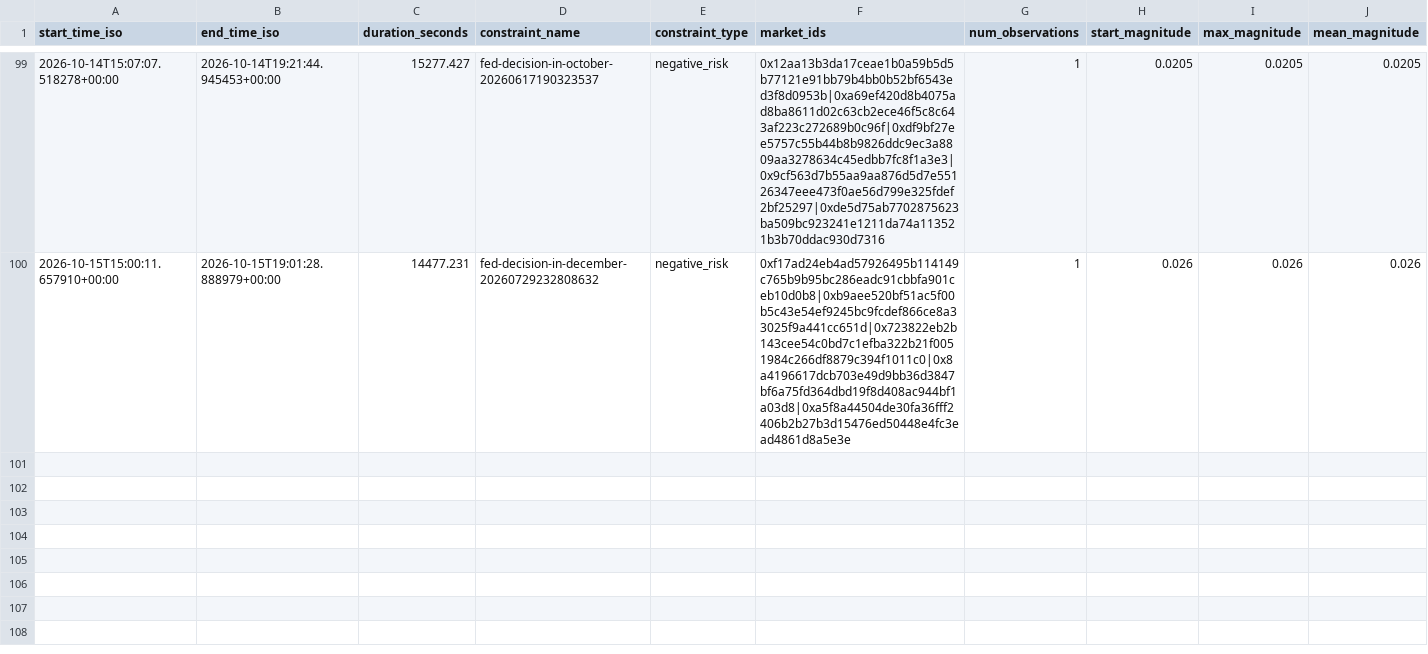
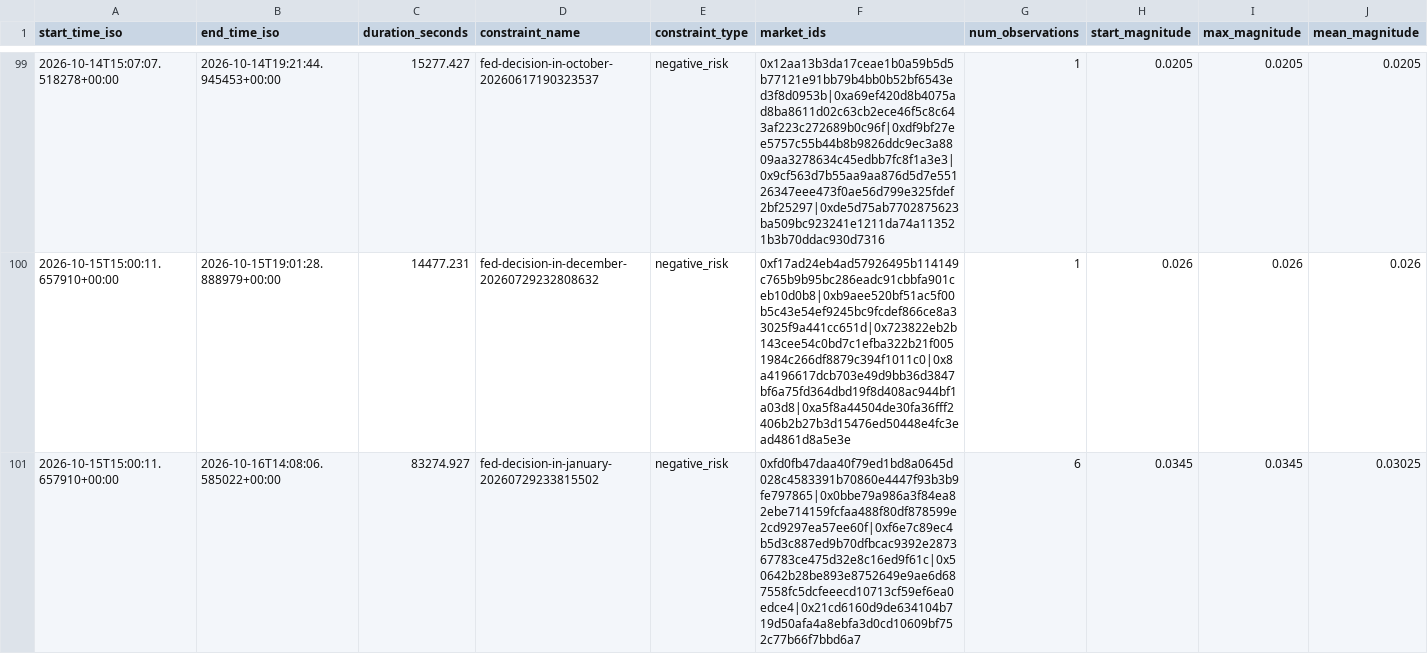
Before and after one commit to j-sasson/polymarket-mm, a CSV file: data/live/violations.csv, drawn as a sheet; only a part is shown, gaps mark what is left out; rows hold the shown columns only; the diff names each change by its address in the sheet, - before the commit and + after, or states it on an @@ line.

```diff
--- a/data/live/violations.csv
+++ b/data/live/violations.csv
+row 101: 2026-10-15T15:00:11.657910+00:00 | 2026-10-16T14:08:06.585022+00:00 | 83274.927 | fed-decision-in-january-20260729233815502 | negative_risk | 0xfd0fb47daa40f79ed1bd8a0645d028c4583391b70860e4447f93b3b9fe797865|0x0bbe79a986a3f84ea82ebe714159fcfaa488f80df878599e2cd9297ea57ee60f|0xf6e7c89ec4b5d3c887ed9b70dfbcac9392e287367783ce475d32e8c16ed9f61c|0x50642b28be893e8752649e9ae6d687558fc5dcfeeecd10713cf59ef6ea0edce4|0x21cd6160d9de634104b719d50afa4a8ebfa3d0cd10609bf752c77b66f7bbd6a7 | 6 | 0.0345 | 0.0345 | 0.03025
```
Also changed, not shown: 3 other files.
